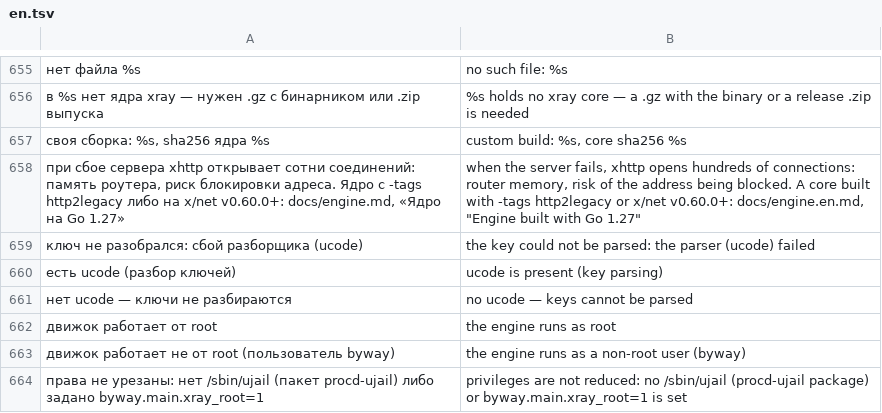
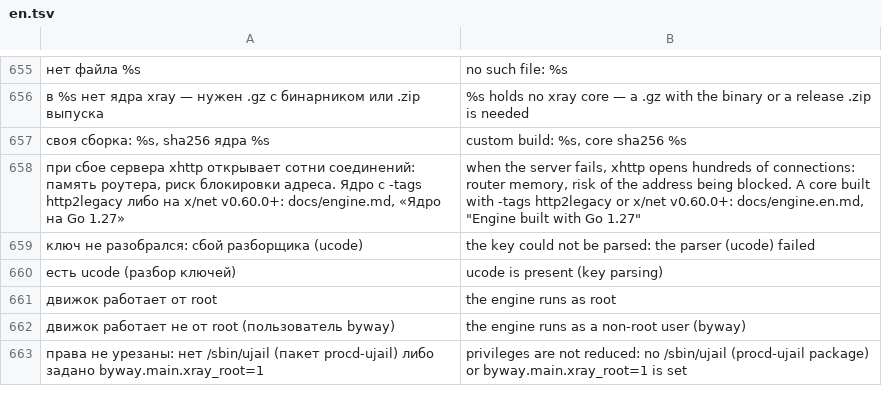
Before and after one commit to tomon-one/byway, a TSV file: lang/en.tsv, drawn as a sheet; only a part is shown, gaps mark what is left out; the diff names each change by its address in the sheet, - before the commit and + after, or states it on an @@ line.

Commit message:
Проверка окружения (doctor) и отчёт (report) переведены на ucode, вывод прежний

```diff
--- a/lang/en.tsv
+++ b/lang/en.tsv
-row 661: нет ucode — ключи не разбираются | no ucode — keys cannot be parsed
```
Also changed, not shown: 10 other files.
